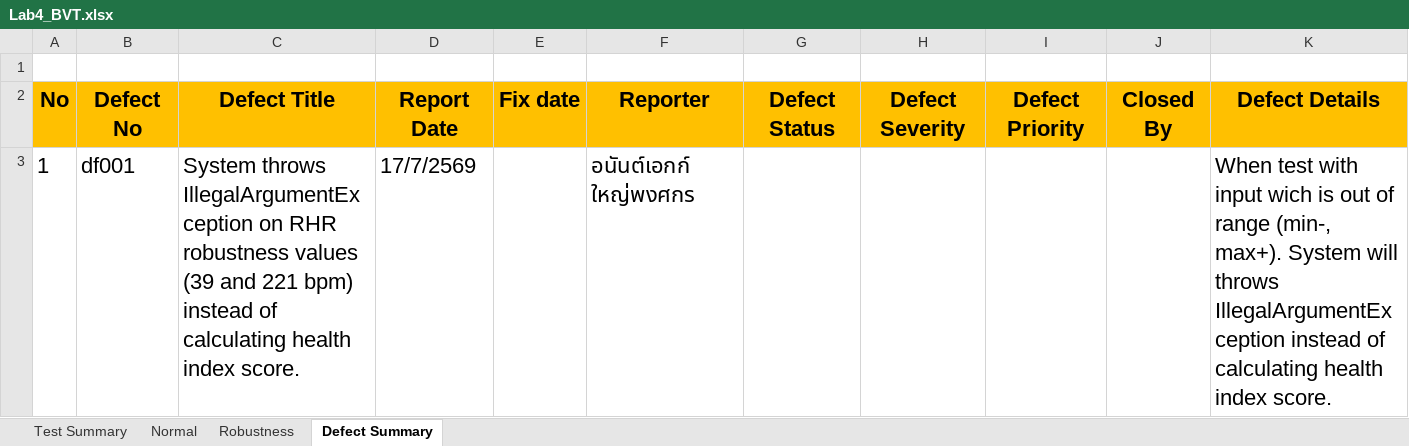
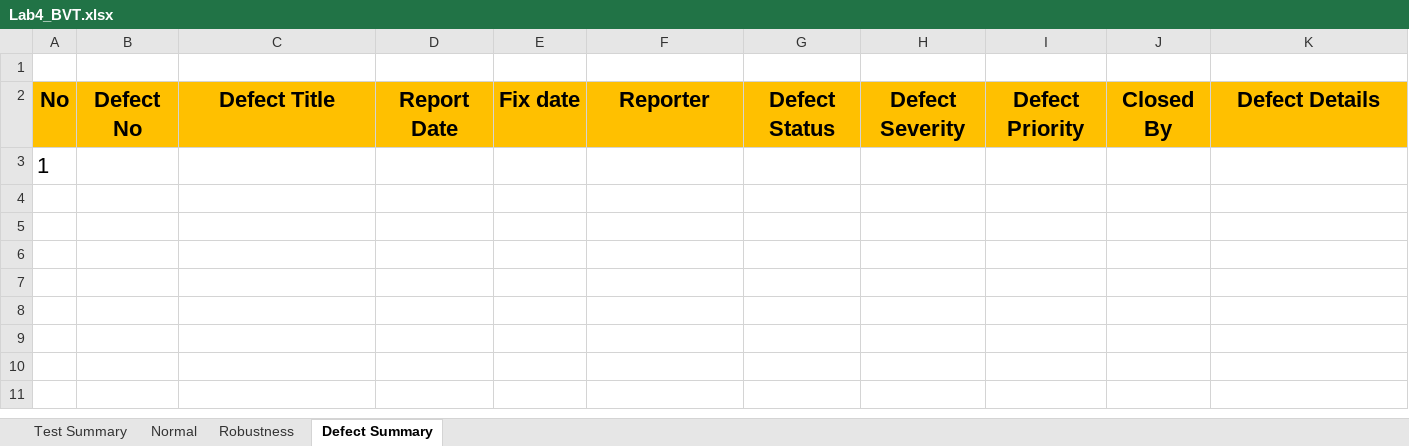
Before and after one commit to ZAG1A/SQA_Lab_04, an Excel workbook: Test Table/Lab4_BVT.xlsx, sheet Defect Summary, drawn as a sheet; values as stored, in another font and other column widths than the file's, no borders; charts and pictures not drawn; removed rows and columns are numbered as before the commit, all else as after; the diff names each change by its address in the sheet, - before the commit and + after, or states it on an @@ line.

Commit message:
Fix Robustness test plan and update new JUnit test result to the table.

```diff
--- a/Test Table/Lab4_BVT.xlsx (sheet Defect Summary)
+++ b/Test Table/Lab4_BVT.xlsx (sheet Defect Summary)
-row 3: 1 | df001 | System throws IllegalArgumentException on RHR robustness values (39 and 221 bpm) instead of calculating health index score. | 17/7/2569 |  | อนันต์เอกก์ ใหญ่พงศกร |  |  |  |  | When test with input wich is out of range (min-, max+). System will throws IllegalArgumentException instead of calculating health index score.
+row 3: 1
```
Also changed, not shown: sheet Robustness, sheet Test Summary, 1 other file.
